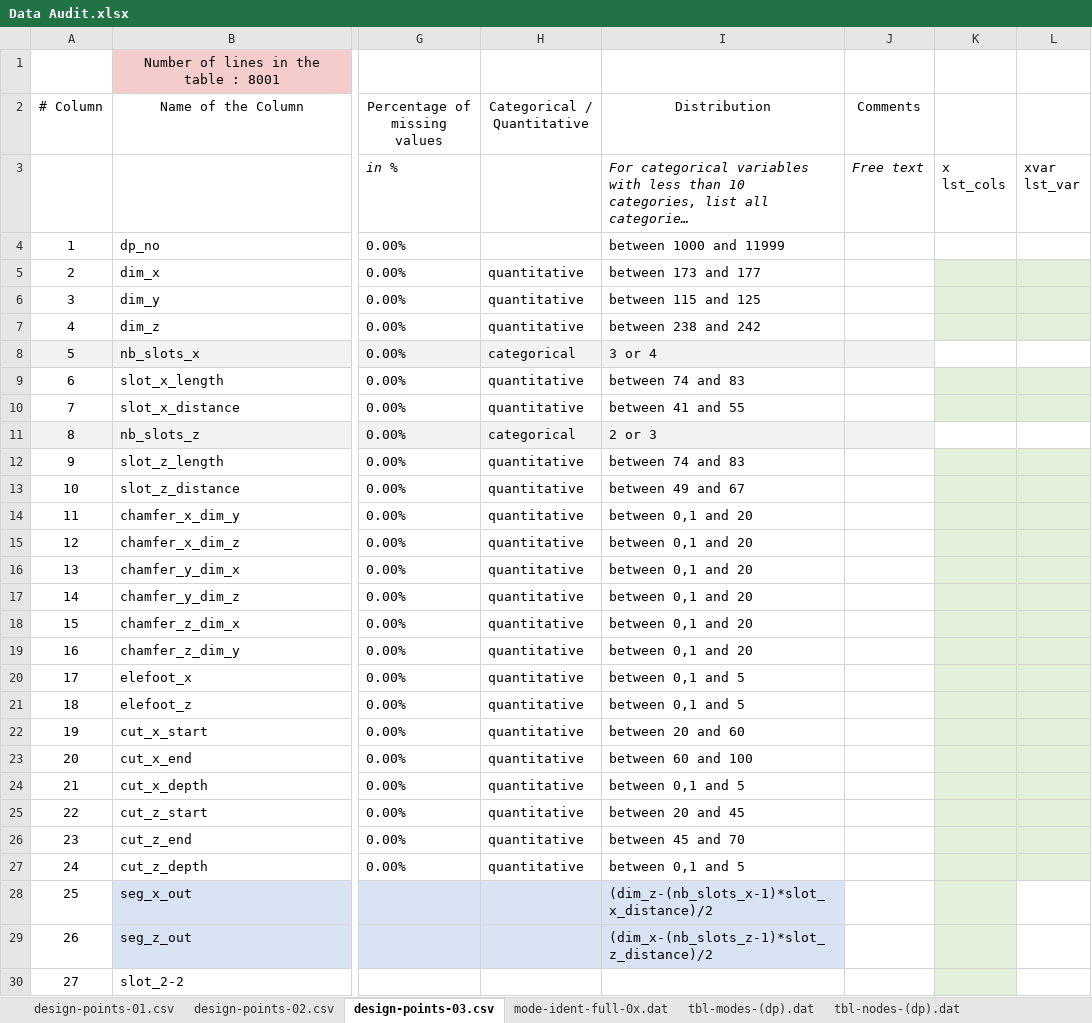
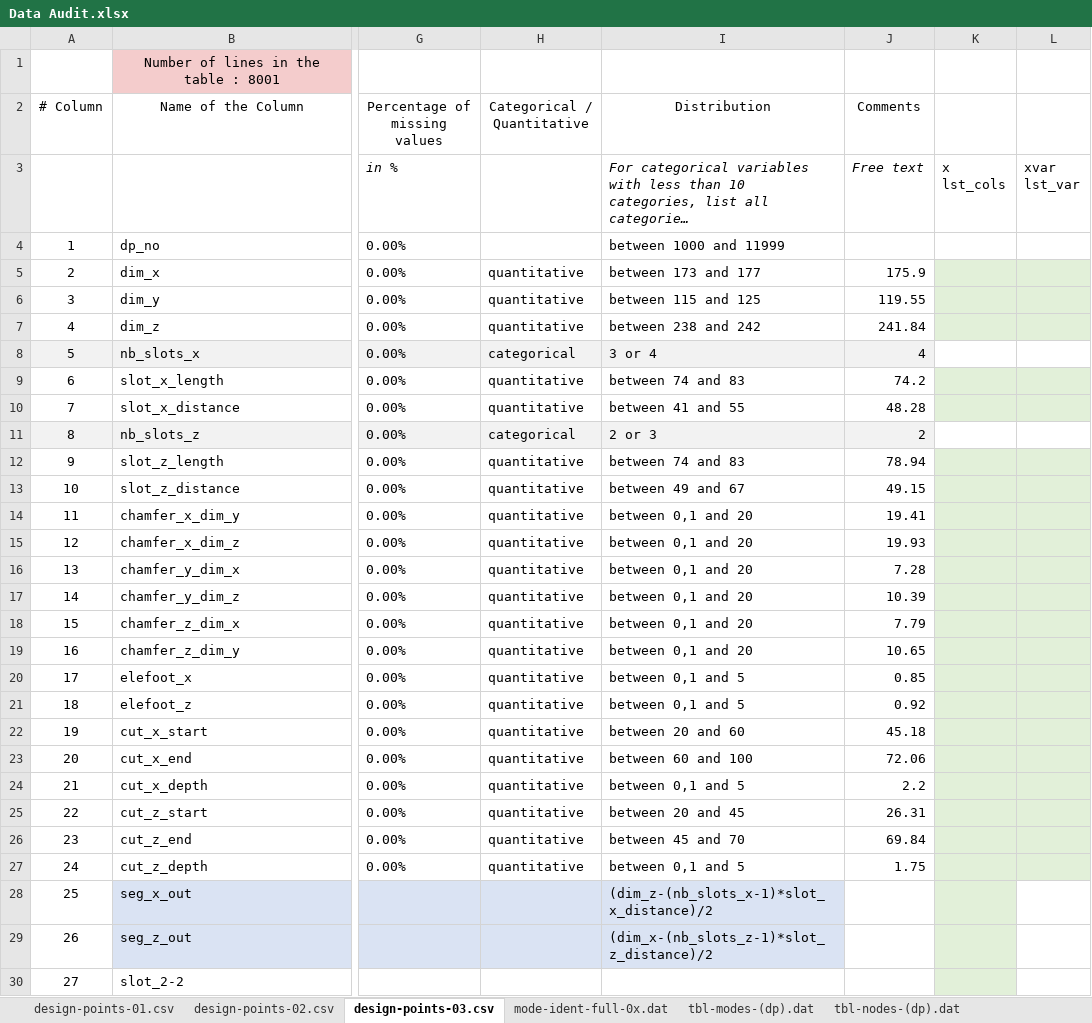
Before and after one commit to francoisbrouet/sep24_cds_int_us-welding, an Excel workbook: misc/Data Audit.xlsx, sheet design-points-03.csv, drawn as a sheet; only a part is shown, gaps mark what is left out; long unchanged cells end in …; values as stored, in another font and other column widths than the file's, no borders; the diff names each change by its address in the sheet, - before the commit and + after, or states it on an @@ line.

```diff
--- a/misc/Data Audit.xlsx (sheet design-points-03.csv)
+++ b/misc/Data Audit.xlsx (sheet design-points-03.csv)
-J5 (Comments): (empty)
+J5 (Comments): 175.9
-J6 (Comments): (empty)
+J6 (Comments): 119.55
-J7 (Comments): (empty)
+J7 (Comments): 241.84
-J8 (Comments): (empty)
+J8 (Comments): 4
-J9 (Comments): (empty)
+J9 (Comments): 74.2
-J10 (Comments): (empty)
+J10 (Comments): 48.28
-J11 (Comments): (empty)
+J11 (Comments): 2
-J12 (Comments): (empty)
+J12 (Comments): 78.94
-J13 (Comments): (empty)
+J13 (Comments): 49.15
-J14 (Comments): (empty)
+J14 (Comments): 19.41
-J15 (Comments): (empty)
+J15 (Comments): 19.93
-J16 (Comments): (empty)
+J16 (Comments): 7.28
-J17 (Comments): (empty)
+J17 (Comments): 10.39
-J18 (Comments): (empty)
+J18 (Comments): 7.79
-J19 (Comments): (empty)
+J19 (Comments): 10.65
-J20 (Comments): (empty)
+J20 (Comments): 0.85
-J21 (Comments): (empty)
+J21 (Comments): 0.92
-J22 (Comments): (empty)
+J22 (Comments): 45.18
-J23 (Comments): (empty)
+J23 (Comments): 72.06
-J24 (Comments): (empty)
+J24 (Comments): 2.2
-J25 (Comments): (empty)
+J25 (Comments): 26.31
-J26 (Comments): (empty)
+J26 (Comments): 69.84
-J27 (Comments): (empty)
+J27 (Comments): 1.75
```
Also changed, not shown: 2 other files.
